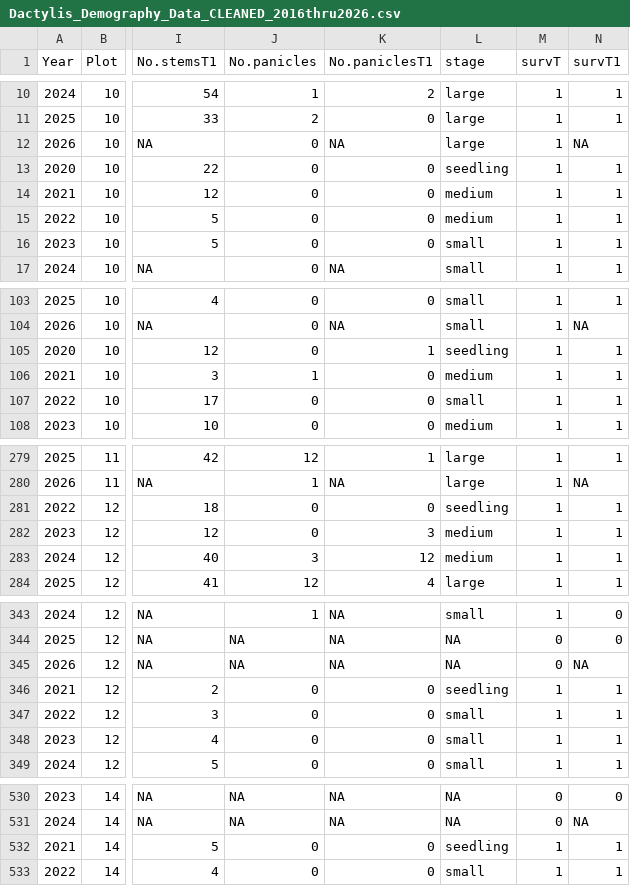
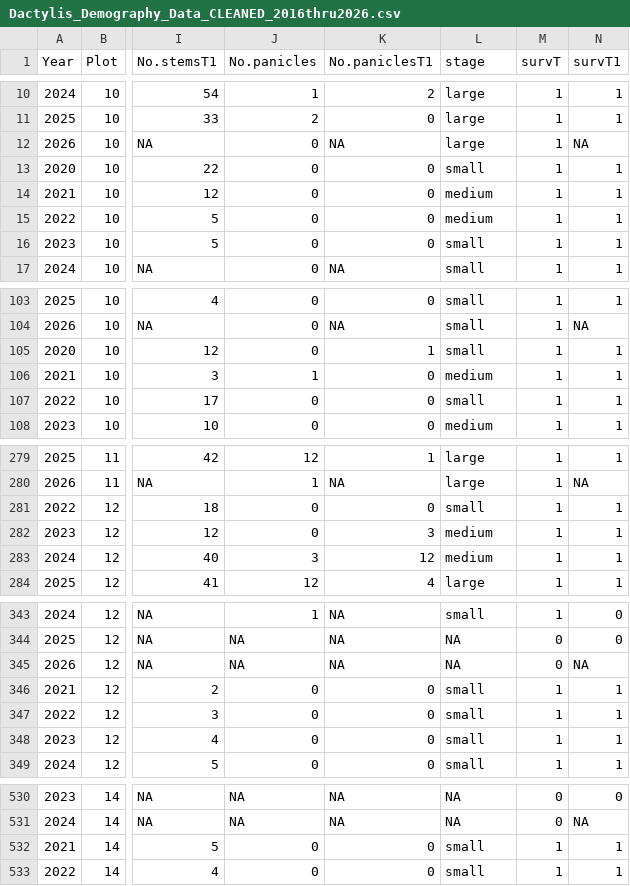
Before and after one commit to jloesberg/CowichanIPMs, a CSV file: clean_data/Dactylis_Demography_Data_CLEANED_2016thru2026.csv, drawn as a sheet; only a part is shown, gaps mark what is left out; the diff covers the shown part only; the diff names each change by its address in the sheet, - before the commit and + after, or states it on an @@ line.

Commit message:
fixing seedlings

```diff
--- a/clean_data/Dactylis_Demography_Data_CLEANED_2016thru2026.csv
+++ b/clean_data/Dactylis_Demography_Data_CLEANED_2016thru2026.csv
-L13 (stage): seedling
+L13 (stage): small
-L105 (stage): seedling
+L105 (stage): small
-L281 (stage): seedling
+L281 (stage): small
-L346 (stage): seedling
+L346 (stage): small
-L532 (stage): seedling
+L532 (stage): small
```
Also changed, not shown: 7 edited cells elsewhere in this file.
